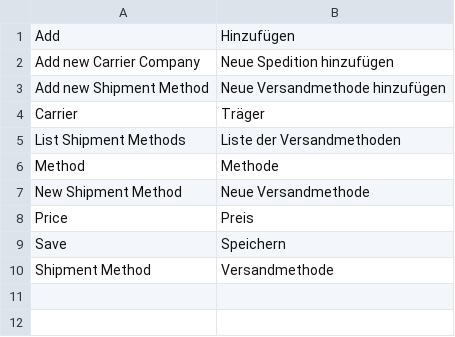
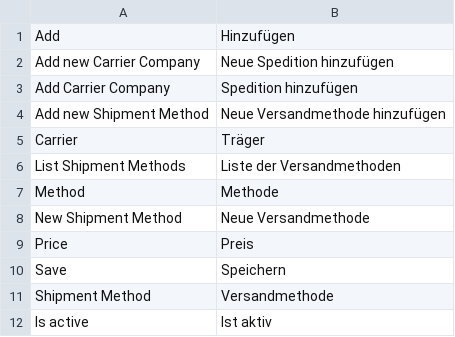
Before and after one commit to spryker/shipment, a CSV file: data/translation/Zed/de_DE.csv, drawn as a sheet; the diff names each change by its address in the sheet, - before the commit and + after, or states it on an @@ line.

Commit message:
shipment translations

```diff
--- a/data/translation/Zed/de_DE.csv
+++ b/data/translation/Zed/de_DE.csv
+row 3: Add Carrier Company | Spedition hinzufügen
+row 12: Is active | Ist aktiv
```
